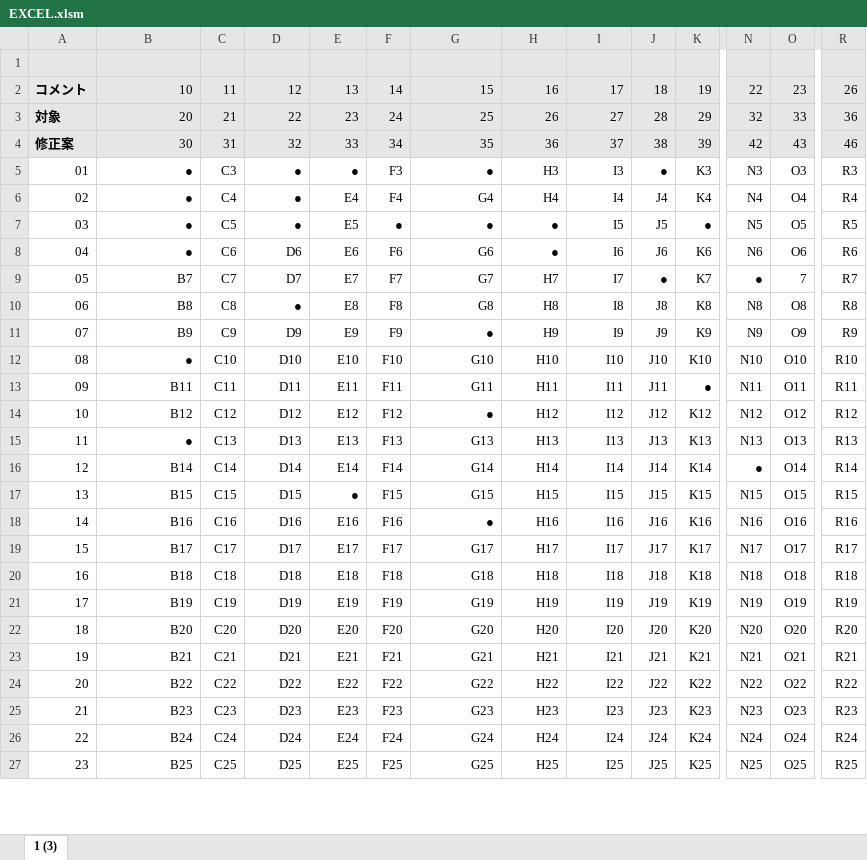
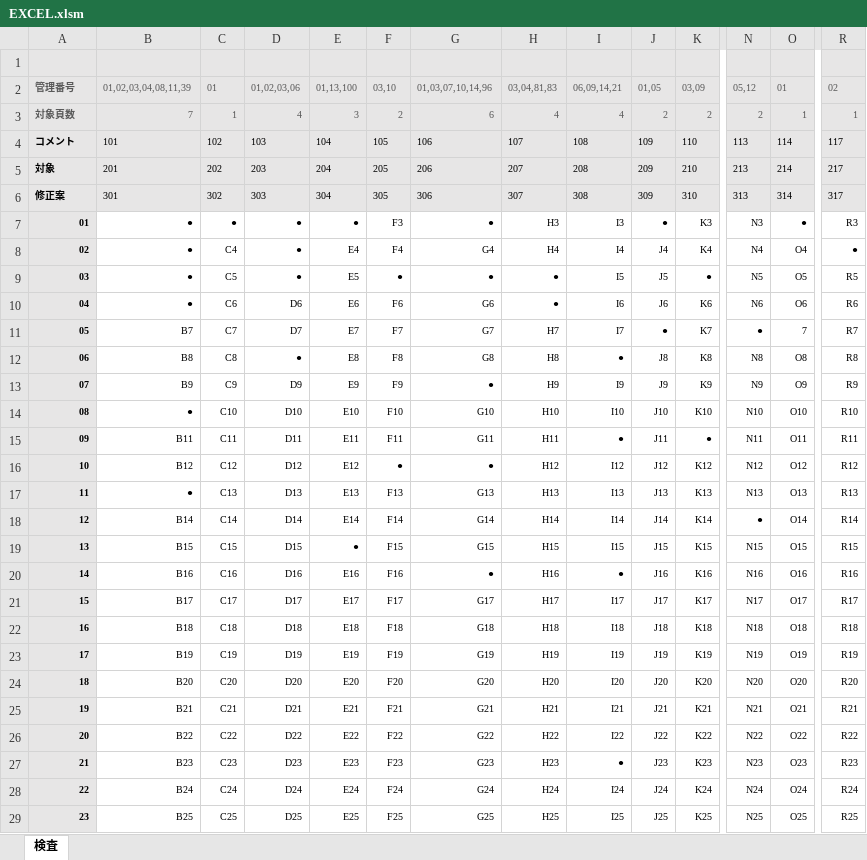
Before and after one commit to kazuya90/vba, an Excel workbook: EXCEL.xlsm, sheet 検査, drawn as a sheet; only a part is shown, gaps mark what is left out; values as stored, in another font and other column widths than the file's, no borders; charts and pictures not drawn; removed rows and columns are numbered as before the commit, all else as after; rows hold the shown columns only; the diff covers the shown part only; the diff names each change by its address in the sheet, - before the commit and + after, or states it on an @@ line.

Commit message:
Update EXCEL.xlsm

```diff
--- a/EXCEL.xlsm (sheet 検査)
+++ b/EXCEL.xlsm (sheet 検査)
-sheet tab: 1 (3)
+sheet tab: 検査
-row 2: コメント | 10 | 11 | 12 | 13 | 14 | 15 | 16 | 17 | 18 | 19 | 22 | 23 | 26
-row 3: 対象 | 20 | 21 | 22 | 23 | 24 | 25 | 26 | 27 | 28 | 29 | 32 | 33 | 36
-row 4: 修正案 | 30 | 31 | 32 | 33 | 34 | 35 | 36 | 37 | 38 | 39 | 42 | 43 | 46
+row 2: 管理番号 | 01,02,03,04,08,11,39 | 01 | 01,02,03,06 | 01,13,100 | 03,10 | 01,03,07,10,14,96 | 03,04,81,83 | 06,09,14,21 | 01,05 | 03,09 | 05,12 | 01 | 02
+row 3: 対象頁数 | 7 | 1 | 4 | 3 | 2 | 6 | 4 | 4 | 2 | 2 | 2 | 1 | 1
+row 4: コメント | 101 | 102 | 103 | 104 | 105 | 106 | 107 | 108 | 109 | 110 | 113 | 114 | 117
+row 5: 対象 | 201 | 202 | 203 | 204 | 205 | 206 | 207 | 208 | 209 | 210 | 213 | 214 | 217
+row 6: 修正案 | 301 | 302 | 303 | 304 | 305 | 306 | 307 | 308 | 309 | 310 | 313 | 314 | 317
@@ A7:R29 text size: smaller @@
@@ A7:A29 fill: none → #E7E6E6, bold: off → on @@
-C7: C3
+C7: ●
-O7: O3
+O7: ●
-R8: R4
+R8: ●
-I12: I8
+I12: ●
-I15: I11
+I15: ●
-F16: F12
+F16: ●
-I20: I16
+I20: ●
-I27: I23
+I27: ●
```
Also changed, not shown: cell formats elsewhere in this sheet, charts or pictures.
